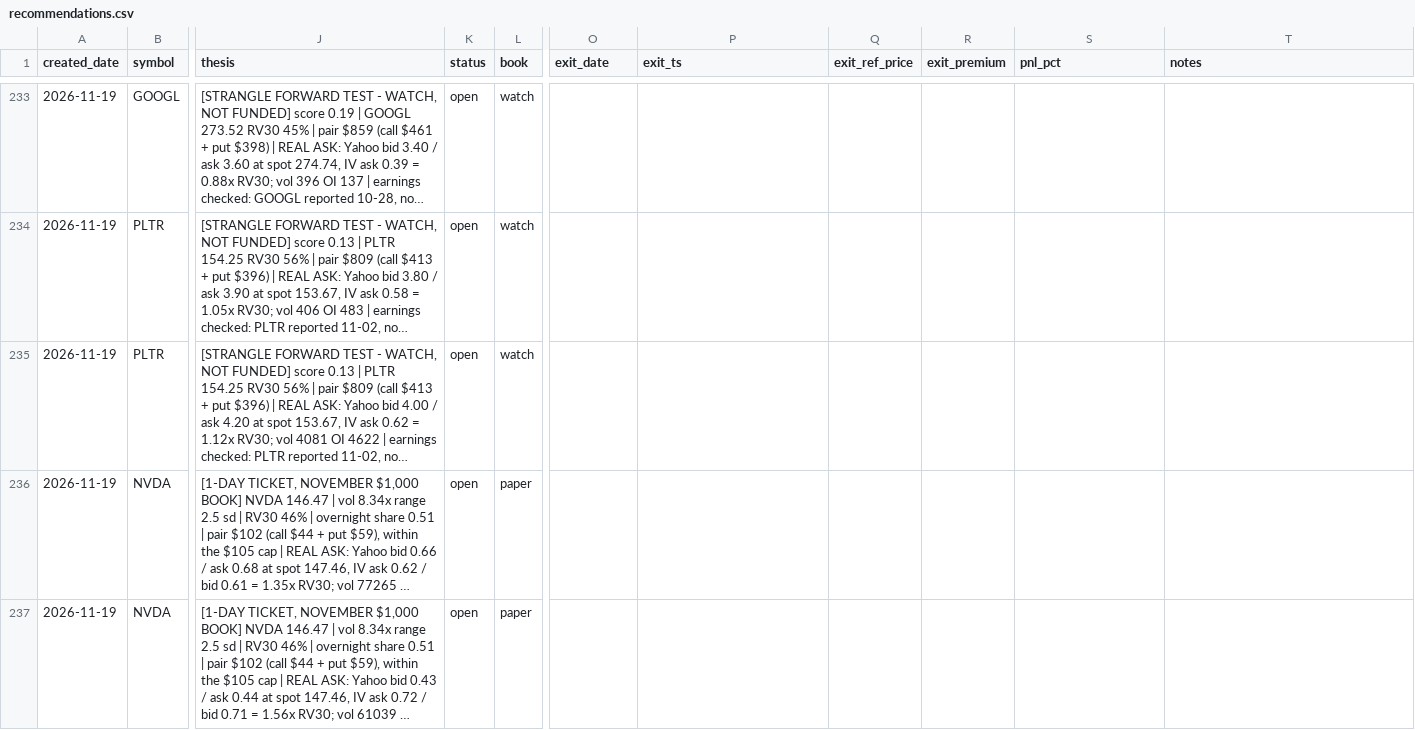
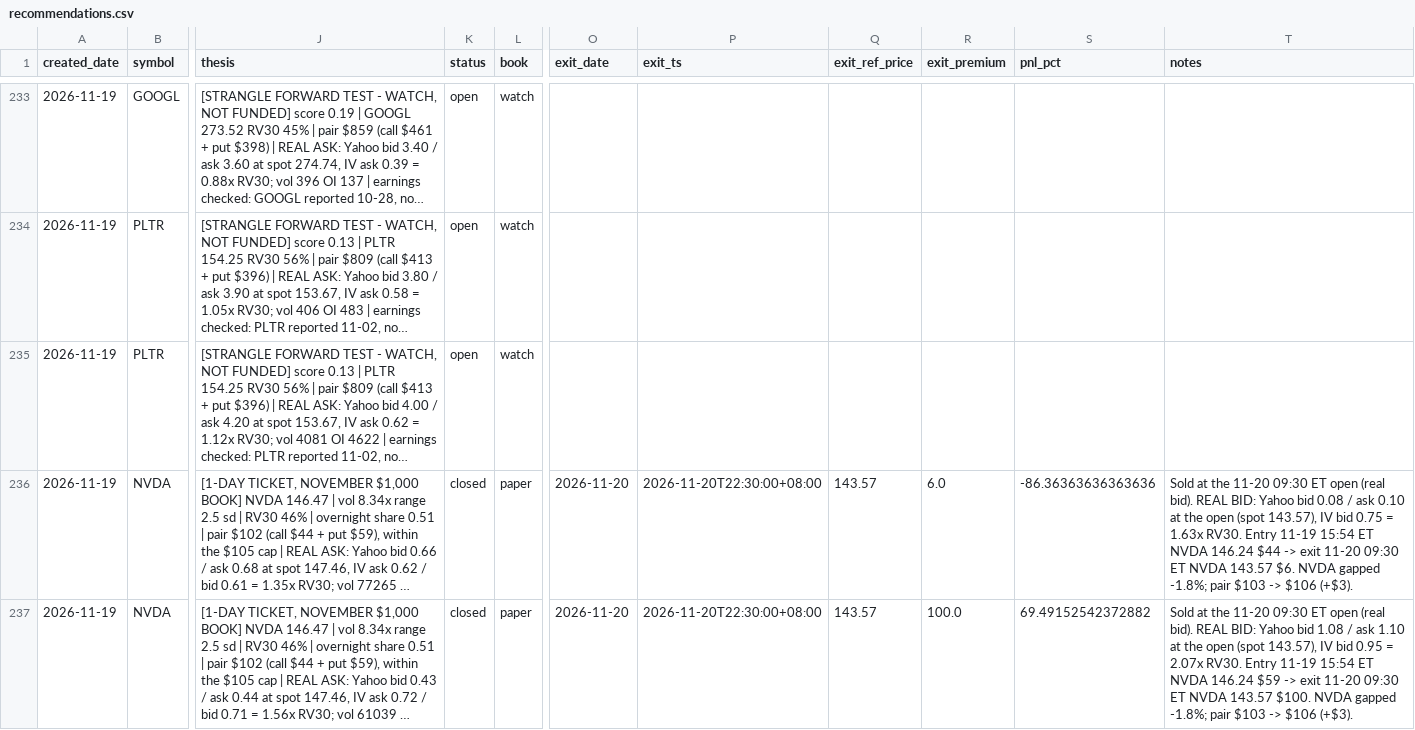
Before and after one commit to longansoju/options, a CSV file: data/recommendations.csv, drawn as a sheet; only a part is shown, gaps mark what is left out; long unchanged cells end in …; the diff names each change by its address in the sheet, - before the commit and + after, or states it on an @@ line.

```diff
--- a/data/recommendations.csv
+++ b/data/recommendations.csv
-K236:K237 (status): open
+K236:K237 (status): closed
-O236:O237 (exit_date): (empty)
+O236:O237 (exit_date): 2026-11-20
-P236:P237 (exit_ts): (empty)
+P236:P237 (exit_ts): 2026-11-20T22:30:00+08:00
-Q236:Q237 (exit_ref_price): (empty)
+Q236:Q237 (exit_ref_price): 143.57
-R236 (exit_premium): (empty)
+R236 (exit_premium): 6.0
-S236 (pnl_pct): (empty)
+S236 (pnl_pct): -86.36363636363636
-T236 (notes): (empty)
+T236 (notes): Sold at the 11-20 09:30 ET open (real bid). REAL BID: Yahoo bid 0.08 / ask 0.10 at the open (spot 143.57), IV bid 0.75 = 1.63x RV30. Entry 11-19 15:54 ET NVDA 146.24 $44 -> exit 11-20 09:30 ET NVDA 143.57 $6. NVDA gapped -1.8%; pair $103 -> $106 (+$3).
-R237 (exit_premium): (empty)
+R237 (exit_premium): 100.0
-S237 (pnl_pct): (empty)
+S237 (pnl_pct): 69.49152542372882
-T237 (notes): (empty)
+T237 (notes): Sold at the 11-20 09:30 ET open (real bid). REAL BID: Yahoo bid 1.08 / ask 1.10 at the open (spot 143.57), IV bid 0.95 = 2.07x RV30. Entry 11-19 15:54 ET NVDA 146.24 $59 -> exit 11-20 09:30 ET NVDA 143.57 $100. NVDA gapped -1.8%; pair $103 -> $106 (+$3).
```
Also changed, not shown: data/quote_log.csv.
